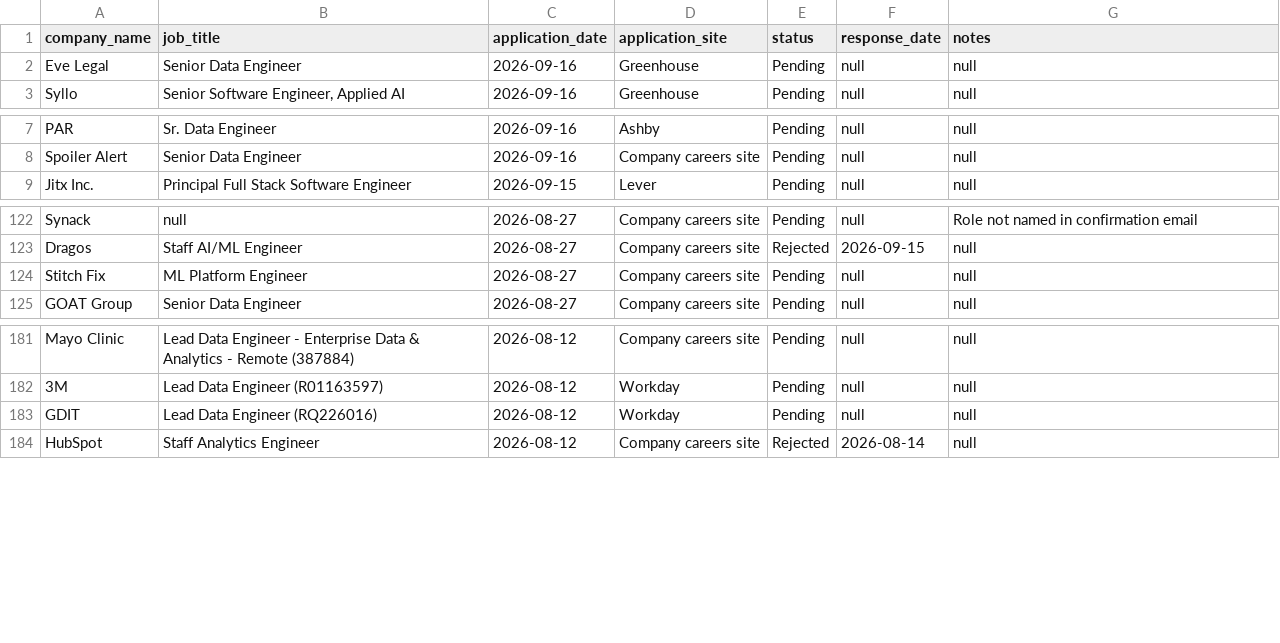
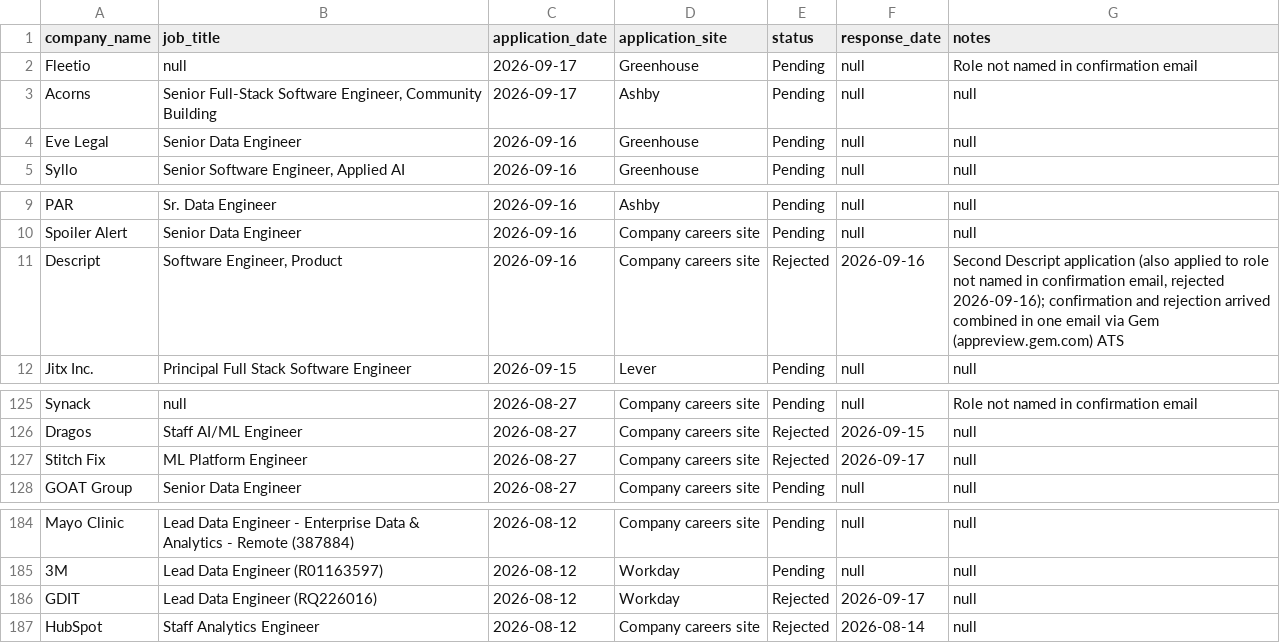
Before and after one commit to sandervw/job-search, a CSV file: job_applications.csv, drawn as a sheet; only a part is shown, gaps mark what is left out.

```diff
--- a/job_applications.csv
+++ b/job_applications.csv
@@ -1,2 +1,4 @@
 company_name,job_title,application_date,application_site,status,response_date,notes
+Fleetio,null,2026-09-17,Greenhouse,Pending,null,Role not named in confirmation email
+Acorns,"Senior Full-Stack Software Engineer, Community Building",2026-09-17,Ashby,Pending,null,null
 Eve Legal,Senior Data Engineer,2026-09-16,Greenhouse,Pending,null,null
@@ -8,2 +10,3 @@ PAR,Sr. Data Engineer,2026-09-16,Ashby,Pending,null,null
 Spoiler Alert,Senior Data Engineer,2026-09-16,Company careers site,Pending,null,null
+Descript,"Software Engineer, Product",2026-09-16,Company careers site,Rejected,2026-09-16,"Second Descript application (also applied to role not named in confirmation email, rejected 2026-09-16); confirmation and rejection arrived combined in one email via Gem (appreview.gem.com) ATS"
 Jitx Inc.,Principal Full Stack Software Engineer,2026-09-15,Lever,Pending,null,null
@@ -123,3 +126,3 @@ Synack,null,2026-08-27,Company careers site,Pending,null,Role not named in confi
 Dragos,Staff AI/ML Engineer,2026-08-27,Company careers site,Rejected,2026-09-15,null
-Stitch Fix,ML Platform Engineer,2026-08-27,Company careers site,Pending,null,null
+Stitch Fix,ML Platform Engineer,2026-08-27,Company careers site,Rejected,2026-09-17,null
 GOAT Group,Senior Data Engineer,2026-08-27,Company careers site,Pending,null,null
@@ -182,3 +185,3 @@ Mayo Clinic,Lead Data Engineer - Enterprise Data & Analytics - Remote (387884),2
 3M,Lead Data Engineer (R01163597),2026-08-12,Workday,Pending,null,null
-GDIT,Lead Data Engineer (RQ226016),2026-08-12,Workday,Pending,null,null
+GDIT,Lead Data Engineer (RQ226016),2026-08-12,Workday,Rejected,2026-09-17,null
 HubSpot,Staff Analytics Engineer,2026-08-12,Company careers site,Rejected,2026-08-14,null
```
